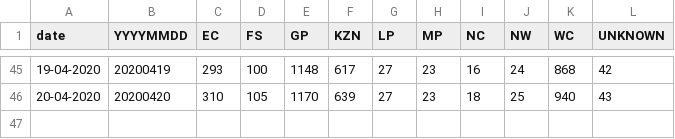
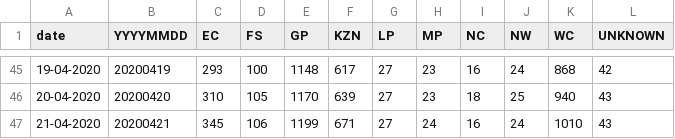
Before and after one commit to JayWelsh/covid19za, a CSV file: data/covid19za_provincial_cumulative_timeline_confirmed.csv, drawn as a sheet; only a part is shown, gaps mark what is left out.

Commit message:
Update covid19za_provincial_cumulative_timeline_confirmed.csv
As per https://twitter.com/DrZweliMkhize/status/1252631607166500866?s=20

```diff
--- a/data/covid19za_provincial_cumulative_timeline_confirmed.csv
+++ b/data/covid19za_provincial_cumulative_timeline_confirmed.csv
@@ -46 +46,2 @@ date,YYYYMMDD,EC,FS,GP,KZN,LP,MP,NC,NW,WC,UNKNOWN
 20-04-2020,20200420,310,105,1170,639,27,23,18,25,940,43
+21-04-2020,20200421,345,106,1199,671,27,24,16,24,1010,43
```
